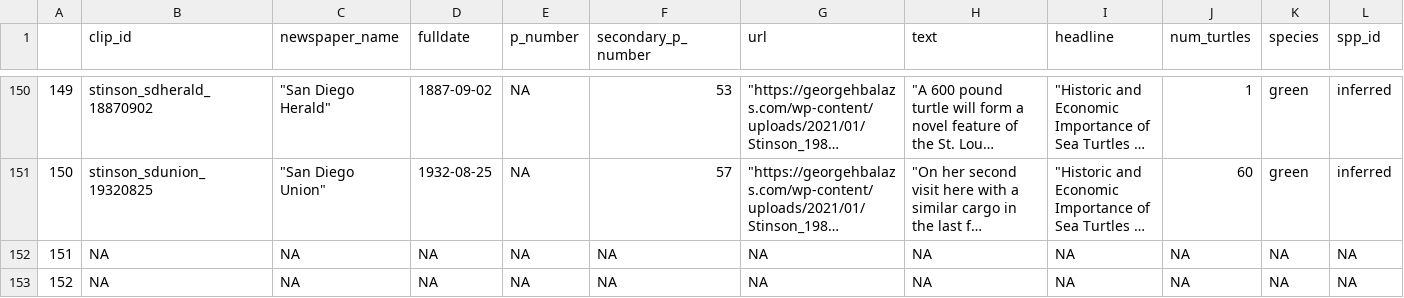
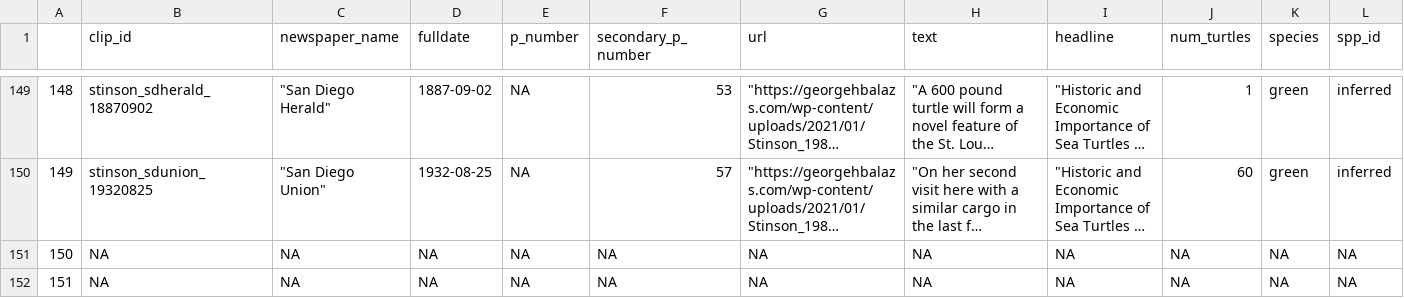
Before and after one commit to earlycapistran/socal_green_turtle_biogeography, a CSV file: data/processed/full_data_historical_round2.csv, drawn as a sheet; only a part is shown, gaps mark what is left out; the shorter side is filled out with more unchanged rows; long unchanged cells end in …; rows hold the shown columns only; the diff covers the shown part only; the diff names each change by its address in the sheet, - before the commit and + after, or states it on an @@ line.

```diff
--- a/data/processed/full_data_historical_round2.csv
+++ b/data/processed/full_data_historical_round2.csv
@@ column A renumbered from row 2 down @@
-row 152: 151 | NA | NA | NA | NA | NA | NA | NA | NA | NA | NA | NA
-row 153: 152 | NA | NA | NA | NA | NA | NA | NA | NA | NA | NA | NA
```
Also changed, not shown: 2 removed rows elsewhere in this file, 2 other files.
